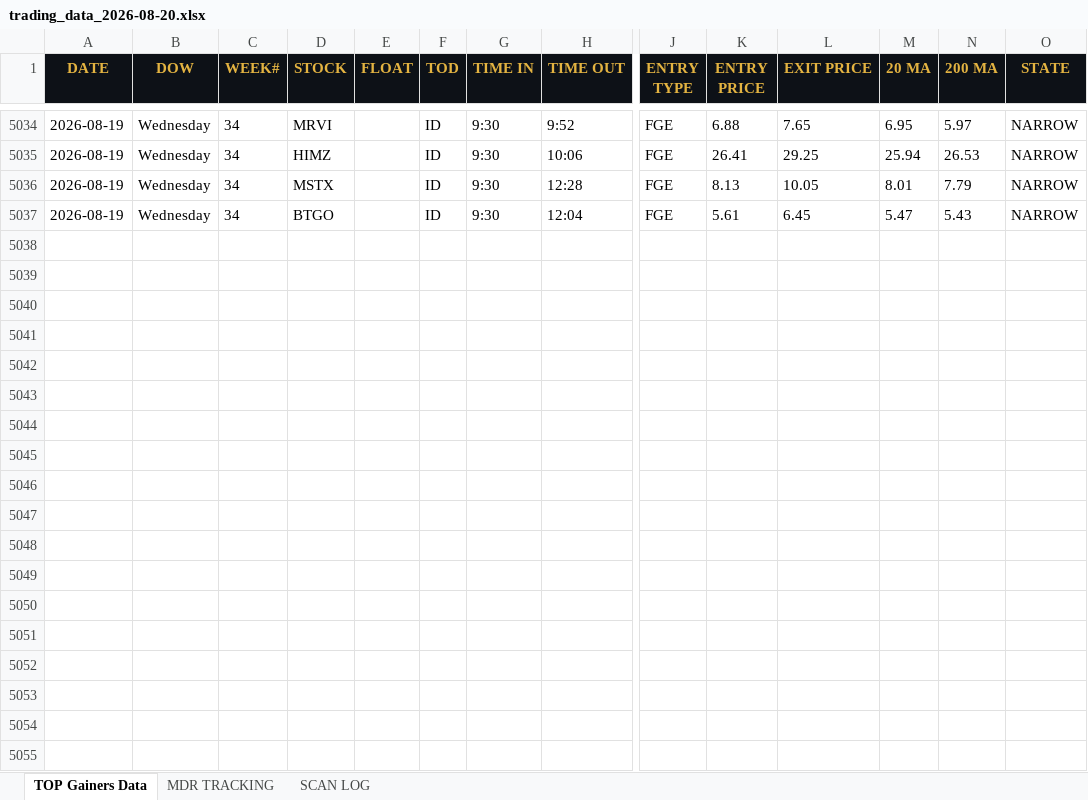
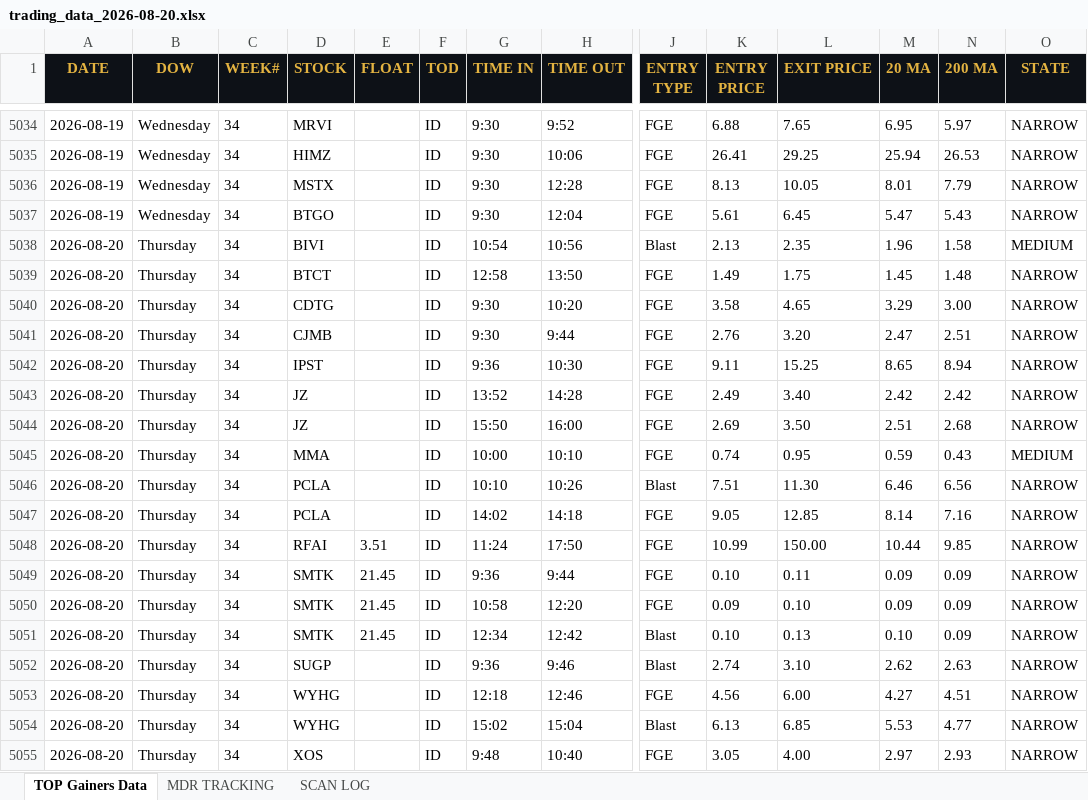
Before and after one commit to cmletsch/trading-system, an Excel workbook: data/trading_data_2026-08-20.xlsx, sheet TOP Gainers Data, drawn as a sheet; only a part is shown, gaps mark what is left out; values as stored, in another font and other column widths than the file's, no borders; rows hold the shown columns only; the diff covers the shown part only; the diff names each change by its address in the sheet, - before the commit and + after, or states it on an @@ line.

```diff
--- a/data/trading_data_2026-08-20.xlsx (sheet TOP Gainers Data)
+++ b/data/trading_data_2026-08-20.xlsx (sheet TOP Gainers Data)
+row 5038: 2026-08-20 | Thursday | 34 | BIVI |  | ID | 10:54 | 10:56 | Blast | 2.13 | 2.35 | 1.96 | 1.58 | MEDIUM
+row 5039: 2026-08-20 | Thursday | 34 | BTCT |  | ID | 12:58 | 13:50 | FGE | 1.49 | 1.75 | 1.45 | 1.48 | NARROW
+row 5040: 2026-08-20 | Thursday | 34 | CDTG |  | ID | 9:30 | 10:20 | FGE | 3.58 | 4.65 | 3.29 | 3.00 | NARROW
+row 5041: 2026-08-20 | Thursday | 34 | CJMB |  | ID | 9:30 | 9:44 | FGE | 2.76 | 3.20 | 2.47 | 2.51 | NARROW
+row 5042: 2026-08-20 | Thursday | 34 | IPST |  | ID | 9:36 | 10:30 | FGE | 9.11 | 15.25 | 8.65 | 8.94 | NARROW
+row 5043: 2026-08-20 | Thursday | 34 | JZ |  | ID | 13:52 | 14:28 | FGE | 2.49 | 3.40 | 2.42 | 2.42 | NARROW
+row 5044: 2026-08-20 | Thursday | 34 | JZ |  | ID | 15:50 | 16:00 | FGE | 2.69 | 3.50 | 2.51 | 2.68 | NARROW
+row 5045: 2026-08-20 | Thursday | 34 | MMA |  | ID | 10:00 | 10:10 | FGE | 0.74 | 0.95 | 0.59 | 0.43 | MEDIUM
+row 5046: 2026-08-20 | Thursday | 34 | PCLA |  | ID | 10:10 | 10:26 | Blast | 7.51 | 11.30 | 6.46 | 6.56 | NARROW
+row 5047: 2026-08-20 | Thursday | 34 | PCLA |  | ID | 14:02 | 14:18 | FGE | 9.05 | 12.85 | 8.14 | 7.16 | NARROW
+row 5048: 2026-08-20 | Thursday | 34 | RFAI | 3.51 | ID | 11:24 | 17:50 | FGE | 10.99 | 150.00 | 10.44 | 9.85 | NARROW
+row 5049: 2026-08-20 | Thursday | 34 | SMTK | 21.45 | ID | 9:36 | 9:44 | FGE | 0.10 | 0.11 | 0.09 | 0.09 | NARROW
+row 5050: 2026-08-20 | Thursday | 34 | SMTK | 21.45 | ID | 10:58 | 12:20 | FGE | 0.09 | 0.10 | 0.09 | 0.09 | NARROW
+row 5051: 2026-08-20 | Thursday | 34 | SMTK | 21.45 | ID | 12:34 | 12:42 | Blast | 0.10 | 0.13 | 0.10 | 0.09 | NARROW
+row 5052: 2026-08-20 | Thursday | 34 | SUGP |  | ID | 9:36 | 9:46 | Blast | 2.74 | 3.10 | 2.62 | 2.63 | NARROW
+row 5053: 2026-08-20 | Thursday | 34 | WYHG |  | ID | 12:18 | 12:46 | FGE | 4.56 | 6.00 | 4.27 | 4.51 | NARROW
+row 5054: 2026-08-20 | Thursday | 34 | WYHG |  | ID | 15:02 | 15:04 | Blast | 6.13 | 6.85 | 5.53 | 4.77 | NARROW
+row 5055: 2026-08-20 | Thursday | 34 | XOS |  | ID | 9:48 | 10:40 | FGE | 3.05 | 4.00 | 2.97 | 2.93 | NARROW
```
Also changed, not shown: 9 added rows elsewhere in this sheet, sheet MDR TRACKING, sheet SCAN LOG, 2 other files.
